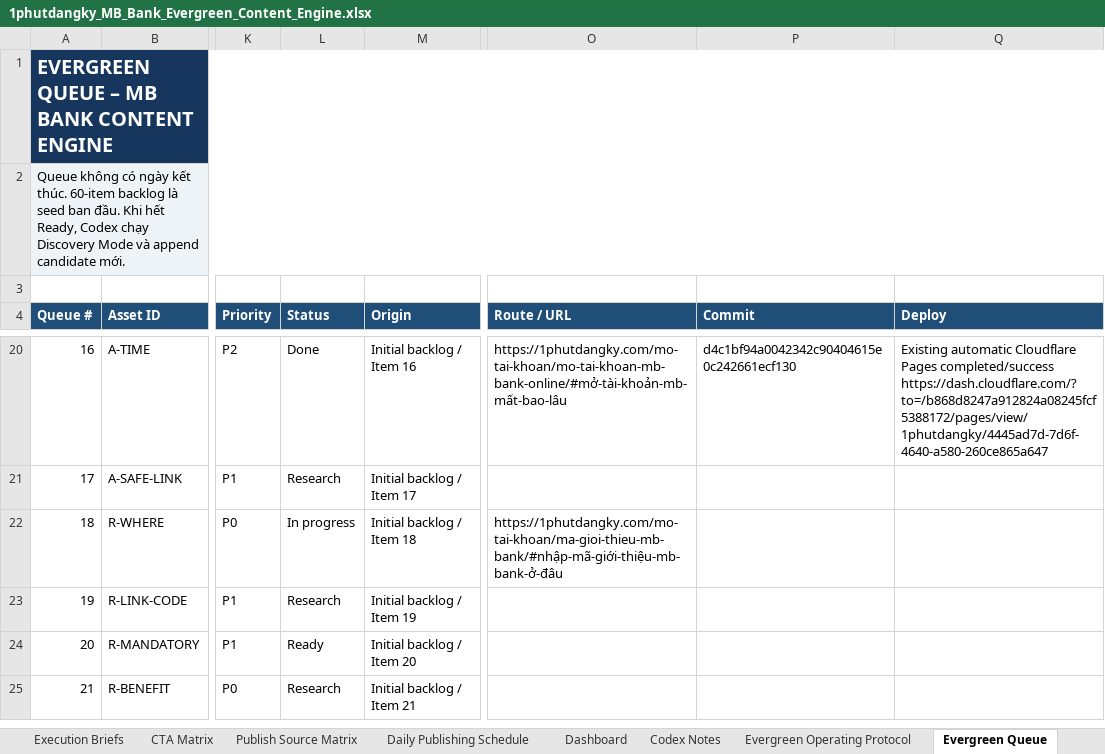
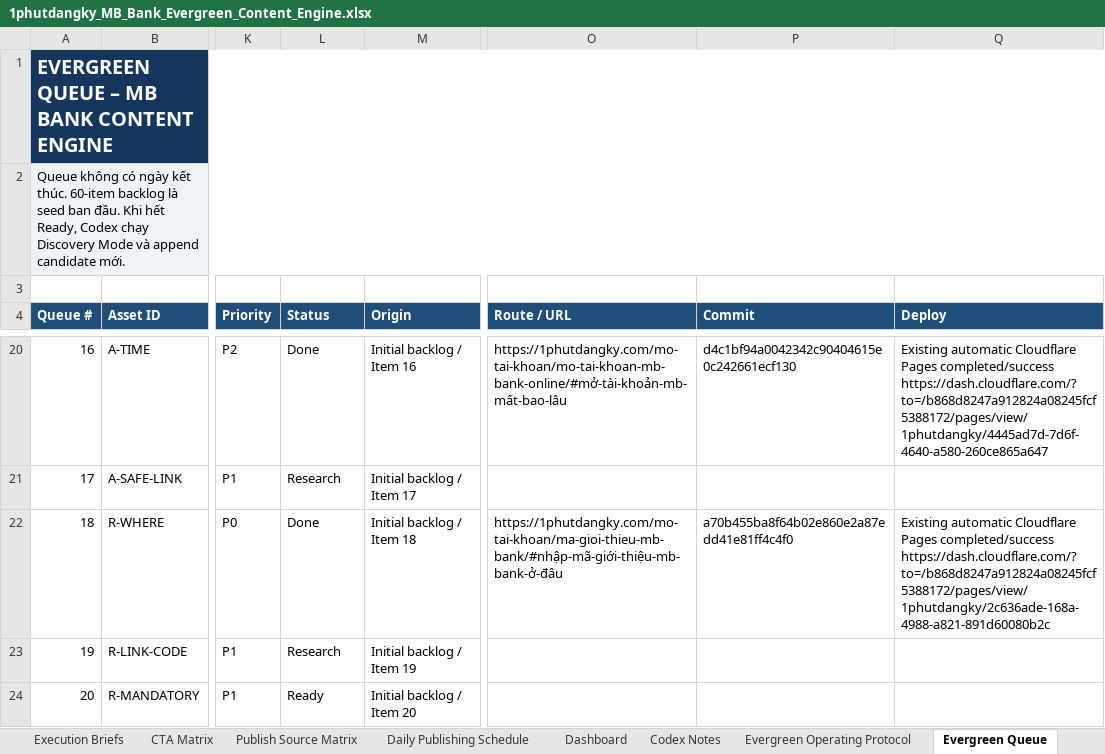
Before and after one commit to vothanhphatsocial/1phutdangky, an Excel workbook: docs/content/1phutdangky_MB_Bank_Evergreen_Content_Engine.xlsx, sheet Evergreen Queue, drawn as a sheet; only a part is shown, gaps mark what is left out; the shorter side is filled out with more unchanged rows; values as stored, in another font and other column widths than the file's, no borders; conditional formats and table styles not drawn; the diff names each change by its address in the sheet, - before the commit and + after, or states it on an @@ line.

```diff
--- a/docs/content/1phutdangky_MB_Bank_Evergreen_Content_Engine.xlsx (sheet Evergreen Queue)
+++ b/docs/content/1phutdangky_MB_Bank_Evergreen_Content_Engine.xlsx (sheet Evergreen Queue)
-L22 (Status): In progress
+L22 (Status): Done
-P22 (Commit): (empty)
+P22 (Commit): a70b455ba8f64b02e860e2a87edd41e81ff4c4f0
-Q22 (Deploy): (empty)
+Q22 (Deploy): Existing automatic Cloudflare Pages completed/success https://dash.cloudflare.com/?to=/b868d8247a912824a08245fcf5388172/pages/view/1phutdangky/2c636ade-168a-4988-a821-891d60080b2c
```
Also changed, not shown: sheet Run Log.
